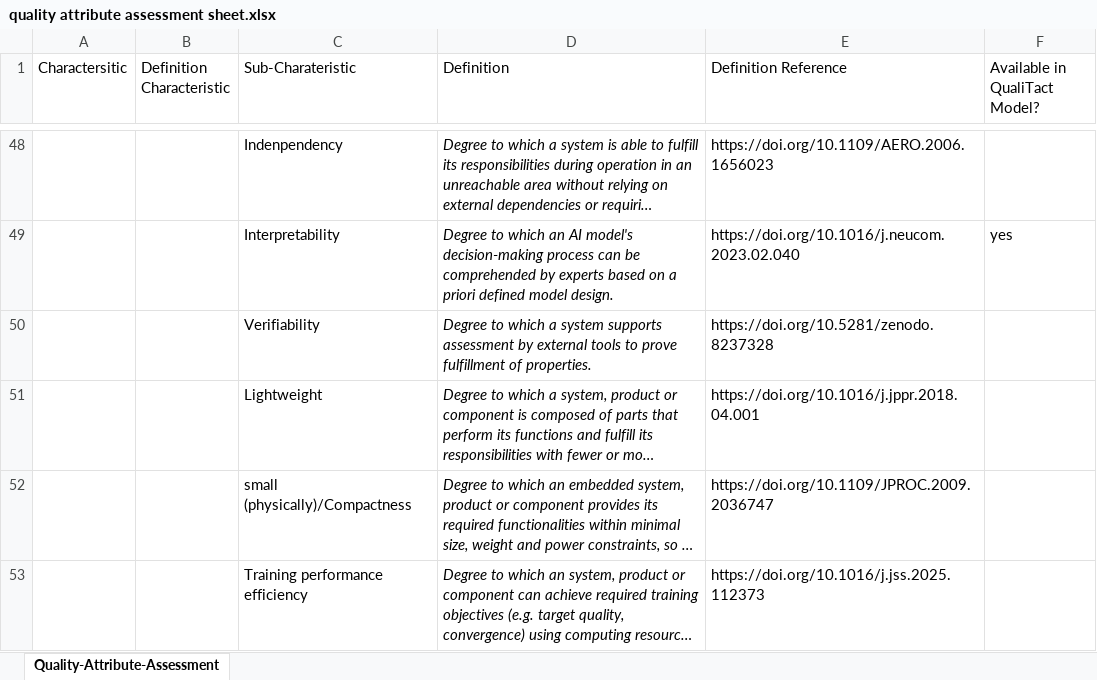
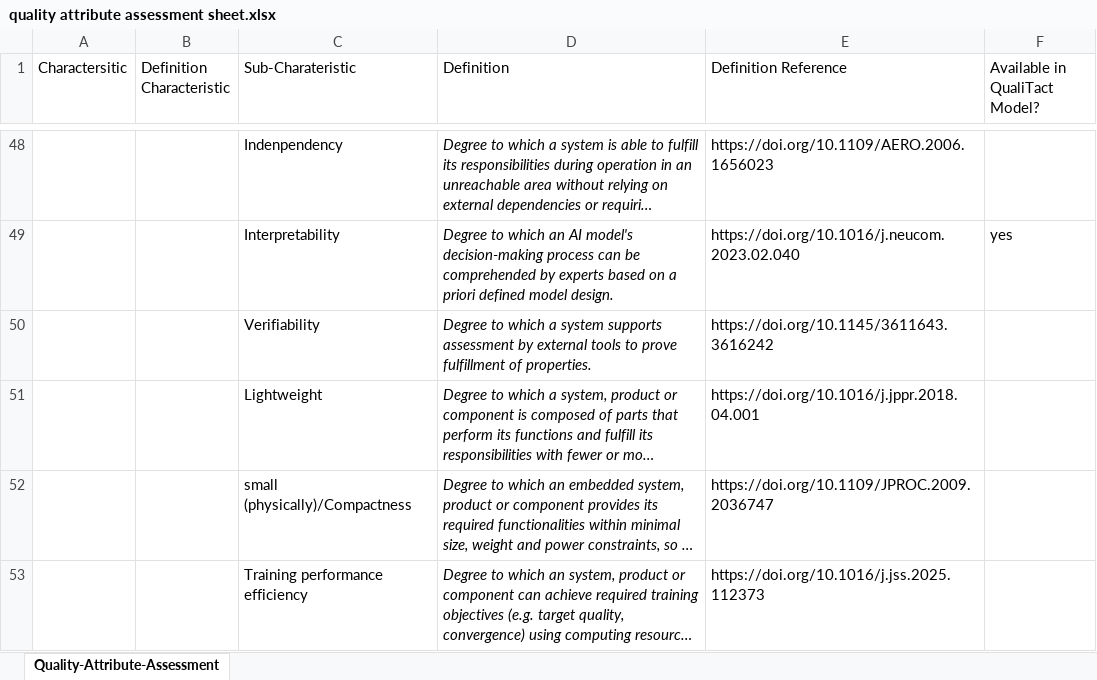
Before and after one commit to PhilippStraub/QualiTact, an Excel workbook: quality attribute assessment sheet.xlsx, sheet Quality-Attribute-Assessment, drawn as a sheet; only a part is shown, gaps mark what is left out; long unchanged cells end in …; values as stored, in another font and other column widths than the file's, no borders; the diff names each change by its address in the sheet, - before the commit and + after, or states it on an @@ line.

Commit message:
reference doi correction

```diff
--- a/quality attribute assessment sheet.xlsx (sheet Quality-Attribute-Assessment)
+++ b/quality attribute assessment sheet.xlsx (sheet Quality-Attribute-Assessment)
-E50 (Definition Reference): https://doi.org/10.5281/zenodo.8237328
+E50 (Definition Reference): https://doi.org/10.1145/3611643.3616242
```
